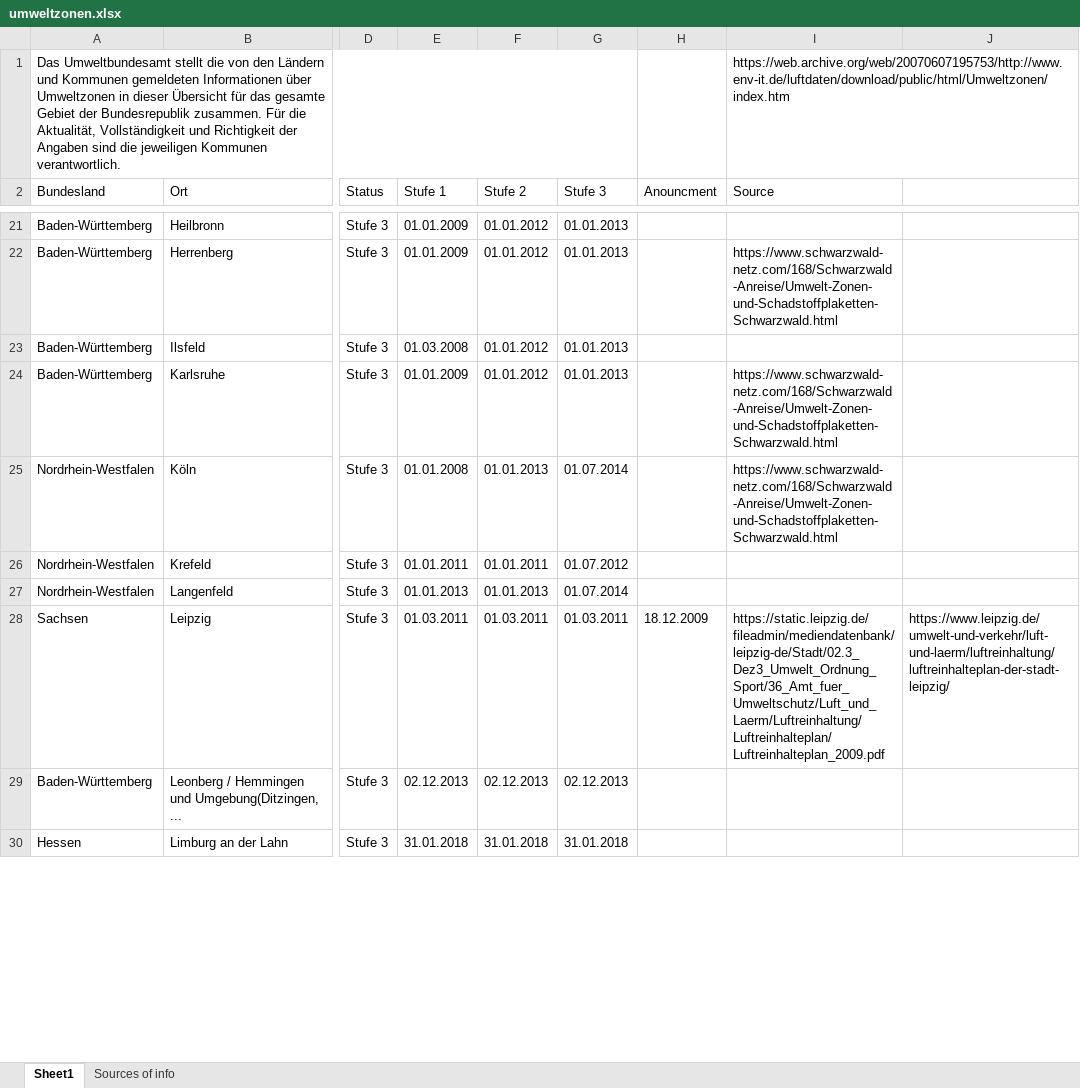
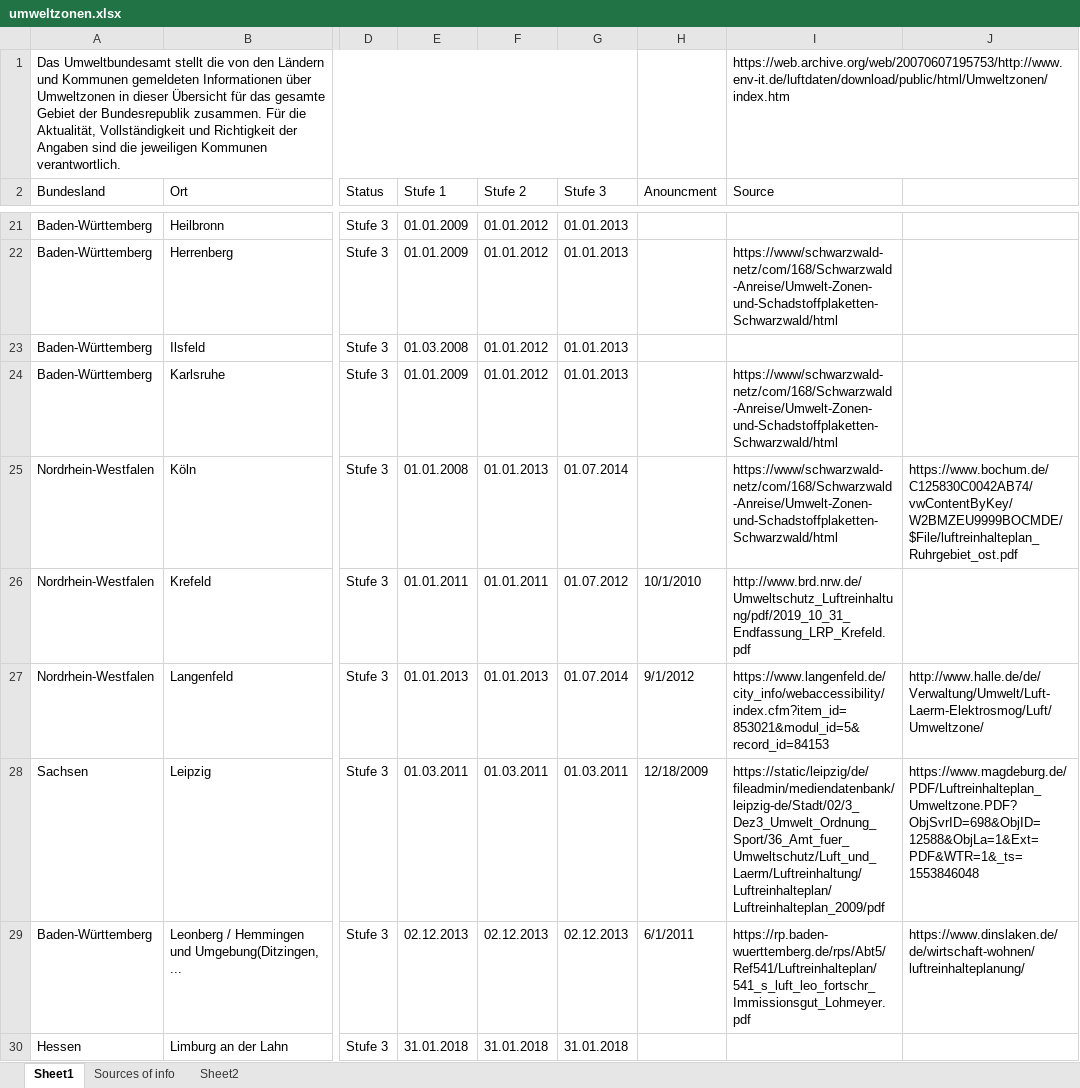
Before and after one commit to avila-a/Capstone-Project-ASDS, an Excel workbook: data/umweltbundesamt/umweltzonen.xlsx, sheet Sheet1, drawn as a sheet; only a part is shown, gaps mark what is left out; values as stored, in another font and other column widths than the file's, no cell formats; the diff covers the shown part only; the diff names each change by its address in the sheet, - before the commit and + after, or states it on an @@ line.

```diff
--- a/data/umweltbundesamt/umweltzonen.xlsx (sheet Sheet1)
+++ b/data/umweltbundesamt/umweltzonen.xlsx (sheet Sheet1)
+sheet tab: Sheet2
-I22 (Source): https://www.schwarzwald-netz.com/168/Schwarzwald-Anreise/Umwelt-Zonen-und-Schadstoffplaketten-Schwarzwald.html
+I22 (Source): https://www/schwarzwald-netz/com/168/Schwarzwald-Anreise/Umwelt-Zonen-und-Schadstoffplaketten-Schwarzwald/html
-I24:I25 (Source): https://www.schwarzwald-netz.com/168/Schwarzwald-Anreise/Umwelt-Zonen-und-Schadstoffplaketten-Schwarzwald.html
+I24:I25 (Source): https://www/schwarzwald-netz/com/168/Schwarzwald-Anreise/Umwelt-Zonen-und-Schadstoffplaketten-Schwarzwald/html
-J25: (empty)
+J25: https://www.bochum.de/C125830C0042AB74/vwContentByKey/W2BMZEU9999BOCMDE/$File/luftreinhalteplan_Ruhrgebiet_ost.pdf
-H26 (Anouncment): (empty)
+H26 (Anouncment): 10/1/2010
-I26 (Source): (empty)
+I26 (Source): http://www.brd.nrw.de/Umweltschutz_Luftreinhaltung/pdf/2019_10_31_Endfassung_LRP_Krefeld.pdf
-H27 (Anouncment): (empty)
+H27 (Anouncment): 9/1/2012
-I27 (Source): (empty)
+I27 (Source): https://www.langenfeld.de/city_info/webaccessibility/index.cfm?item_id=853021&modul_id=5&record_id=84153
-J27: (empty)
+J27: http://www.halle.de/de/Verwaltung/Umwelt/Luft-Laerm-Elektrosmog/Luft/Umweltzone/
-H28 (Anouncment): 18.12.2009
+H28 (Anouncment): 12/18/2009
-I28 (Source): https://static.leipzig.de/fileadmin/mediendatenbank/leipzig-de/Stadt/02.3_Dez3_Umwelt_Ordnung_Sport/36_Amt_fuer_Umweltschutz/Luft_und_Laerm/Luftreinhaltung/Luftreinhalteplan/Luftreinhalteplan_2009.pdf
+I28 (Source): https://static/leipzig/de/fileadmin/mediendatenbank/leipzig-de/Stadt/02/3_Dez3_Umwelt_Ordnung_Sport/36_Amt_fuer_Umweltschutz/Luft_und_Laerm/Luftreinhaltung/Luftreinhalteplan/Luftreinhalteplan_2009/pdf
-J28: https://www.leipzig.de/umwelt-und-verkehr/luft-und-laerm/luftreinhaltung/luftreinhalteplan-der-stadt-leipzig/
+J28: https://www.magdeburg.de/PDF/Luftreinhalteplan_Umweltzone.PDF?ObjSvrID=698&ObjID=12588&ObjLa=1&Ext=PDF&WTR=1&_ts=1553846048
-H29 (Anouncment): (empty)
+H29 (Anouncment): 6/1/2011
-I29 (Source): (empty)
+I29 (Source): https://rp.baden-wuerttemberg.de/rps/Abt5/Ref541/Luftreinhalteplan/541_s_luft_leo_fortschr_Immissionsgut_Lohmeyer.pdf
-J29: (empty)
+J29: https://www.dinslaken.de/de/wirtschaft-wohnen/luftreinhalteplanung/
```
Also changed, not shown: 75 edited cells elsewhere in this sheet, cell formats, 10 other files.
